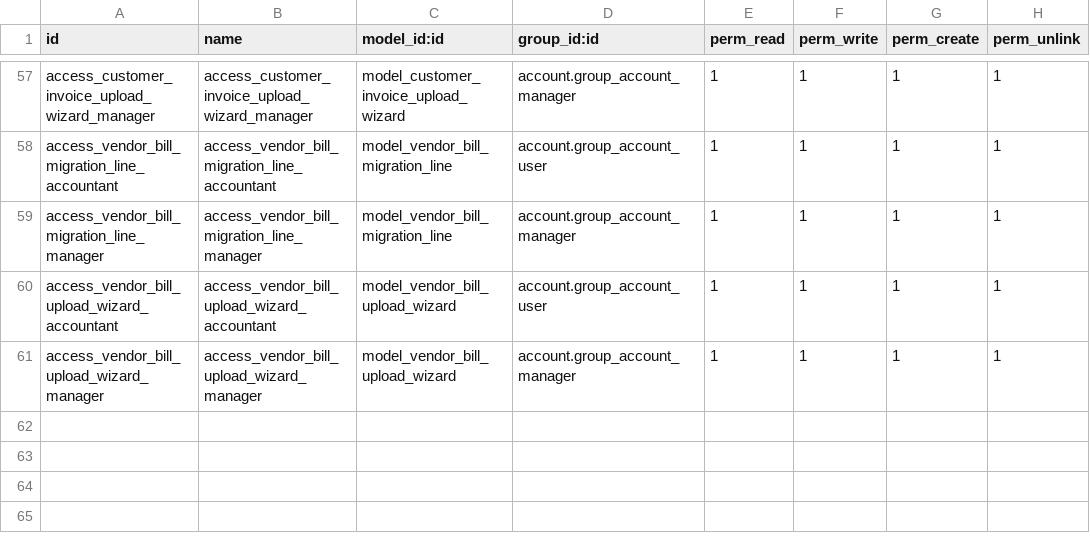
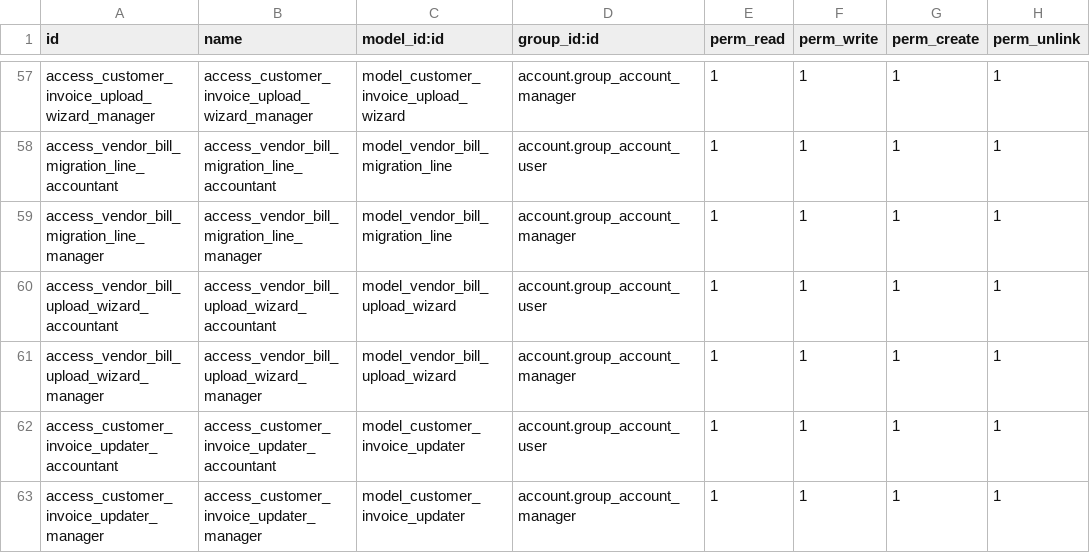
Before and after one commit to ssgcerp/metro, a CSV file: odoo14_to_19_migration/security/ir.model.access.csv, drawn as a sheet; only a part is shown, gaps mark what is left out.

```diff
--- a/odoo14_to_19_migration/security/ir.model.access.csv
+++ b/odoo14_to_19_migration/security/ir.model.access.csv
@@ -61 +61,3 @@ access_vendor_bill_upload_wizard_accountant,access_vendor_bill_upload_wizard_acc
 access_vendor_bill_upload_wizard_manager,access_vendor_bill_upload_wizard_manager,model_vendor_bill_upload_wizard,account.group_account_manager,1,1,1,1
+access_customer_invoice_updater_accountant,access_customer_invoice_updater_accountant,model_customer_invoice_updater,account.group_account_user,1,1,1,1
+access_customer_invoice_updater_manager,access_customer_invoice_updater_manager,model_customer_invoice_updater,account.group_account_manager,1,1,1,1
```
Also changed, not shown: 10 other files.
